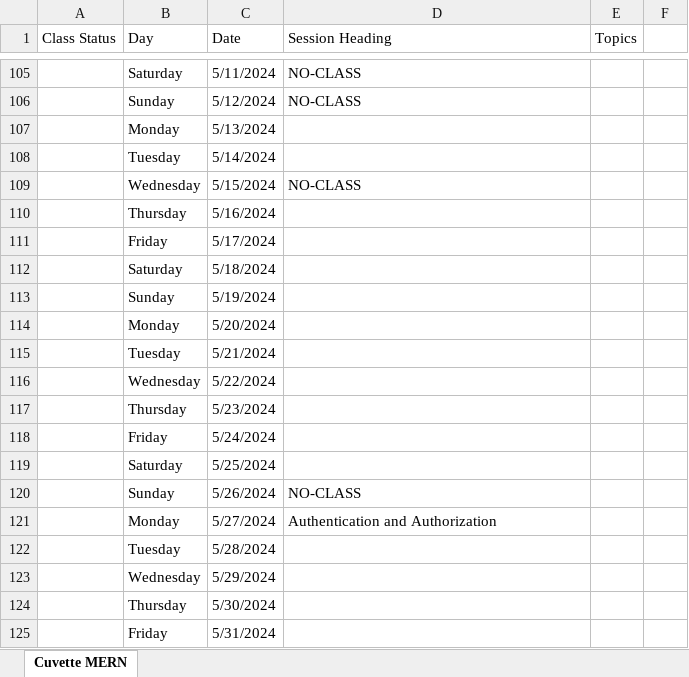
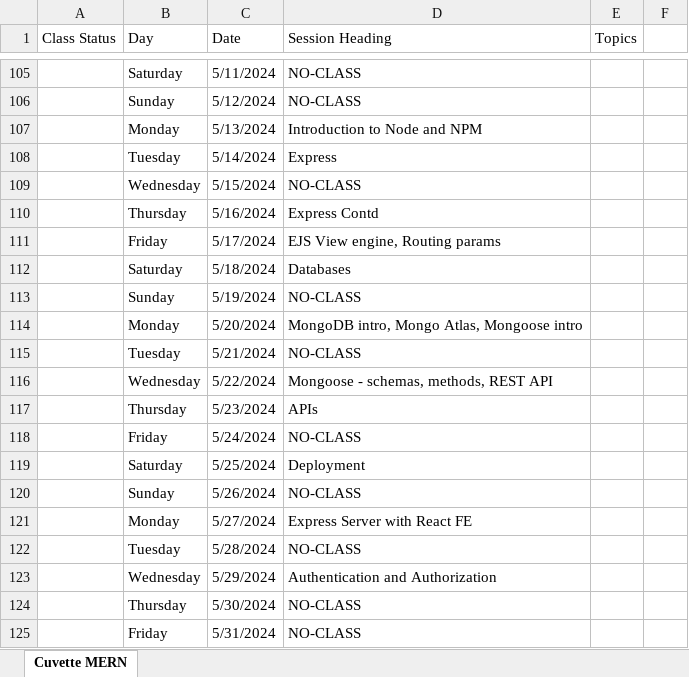
Before and after one commit to Govindrajewar/Cuvette-Mean-Stack, an Excel workbook: Course-Tracking-Sheet.xlsx, sheet Cuvette MERN, drawn as a sheet; only a part is shown, gaps mark what is left out; values as stored, in another font and other column widths than the file's, no cell formats; the diff names each change by its address in the sheet, - before the commit and + after, or states it on an @@ line.

Commit message:
Excel Sheet Update

```diff
--- a/Course-Tracking-Sheet.xlsx (sheet Cuvette MERN)
+++ b/Course-Tracking-Sheet.xlsx (sheet Cuvette MERN)
-D107 (Session Heading): (empty)
+D107 (Session Heading): Introduction to Node and NPM
-D108 (Session Heading): (empty)
+D108 (Session Heading): Express
-D110 (Session Heading): (empty)
+D110 (Session Heading): Express Contd
-D111 (Session Heading): (empty)
+D111 (Session Heading): EJS View engine, Routing params
-D112 (Session Heading): (empty)
+D112 (Session Heading): Databases
-D113 (Session Heading): (empty)
+D113 (Session Heading): NO-CLASS
-D114 (Session Heading): (empty)
+D114 (Session Heading): MongoDB intro, Mongo Atlas, Mongoose intro
-D115 (Session Heading): (empty)
+D115 (Session Heading): NO-CLASS
-D116 (Session Heading): (empty)
+D116 (Session Heading): Mongoose - schemas, methods, REST API
-D117 (Session Heading): (empty)
+D117 (Session Heading): APIs
-D118 (Session Heading): (empty)
+D118 (Session Heading): NO-CLASS
-D119 (Session Heading): (empty)
+D119 (Session Heading): Deployment
-D121 (Session Heading): Authentication and Authorization
+D121 (Session Heading): Express Server with React FE
-D122 (Session Heading): (empty)
+D122 (Session Heading): NO-CLASS
-D123 (Session Heading): (empty)
+D123 (Session Heading): Authentication and Authorization
-D124:D125 (Session Heading): (empty)
+D124:D125 (Session Heading): NO-CLASS
```
Also changed, not shown: cell formats.
